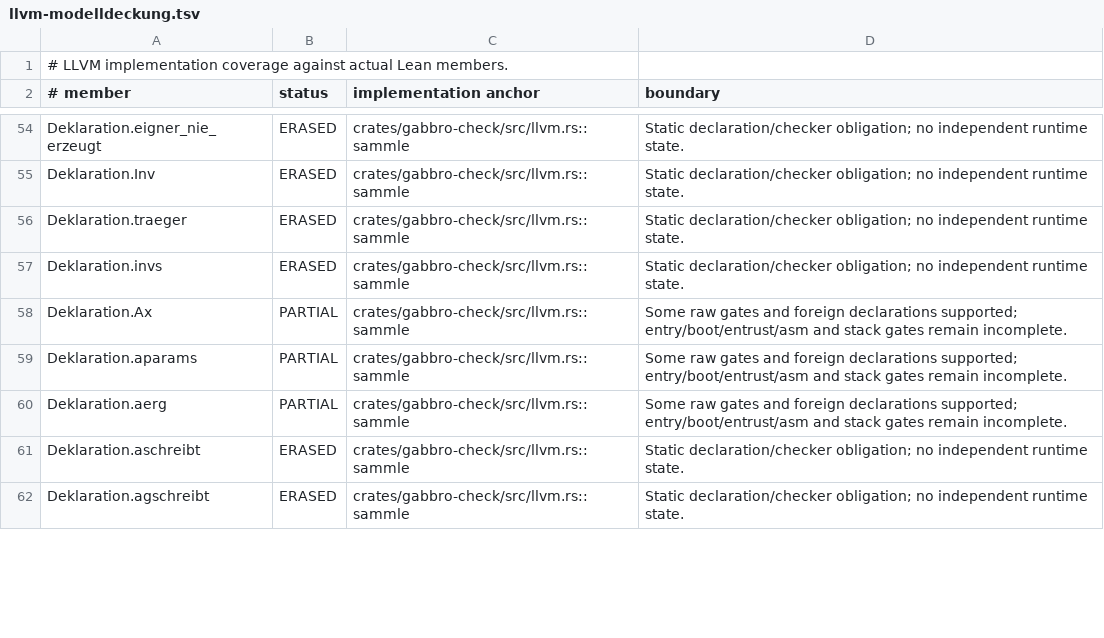
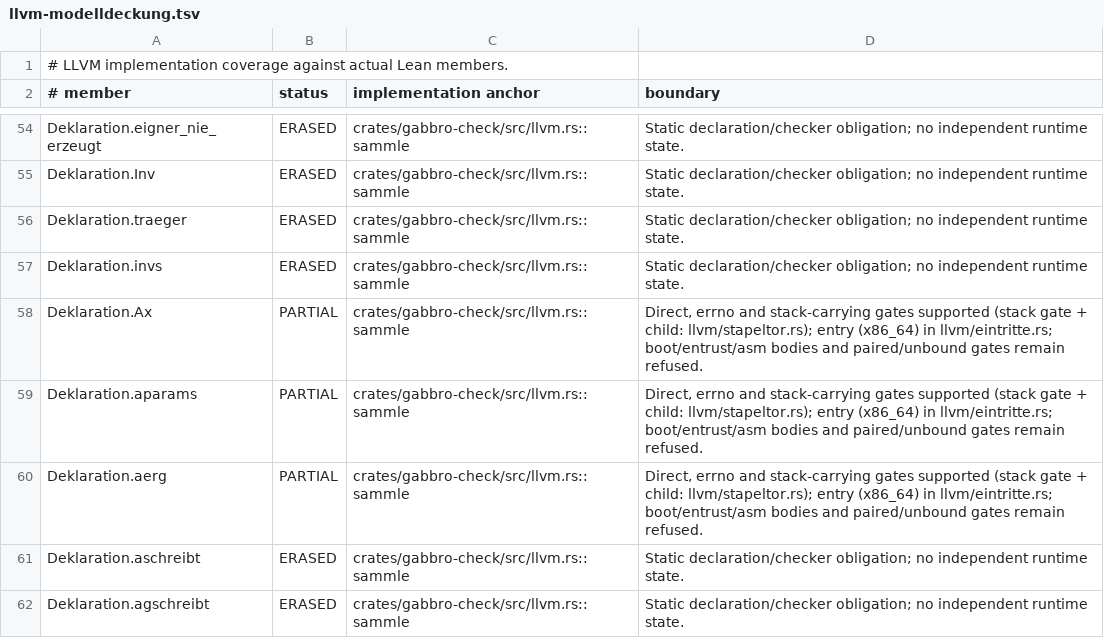
Before and after one commit to SimonVitzethum/Gabbro, a TSV file: dokumente/llvm-modelldeckung.tsv, drawn as a sheet; only a part is shown, gaps mark what is left out; the diff covers the shown part only.

```diff
--- a/dokumente/llvm-modelldeckung.tsv
+++ b/dokumente/llvm-modelldeckung.tsv
@@ -57,5 +57,5 @@ Deklaration.traeger	ERASED	crates/gabbro-check/src/llvm.rs::sammle	Static declar
 Deklaration.invs	ERASED	crates/gabbro-check/src/llvm.rs::sammle	Static declaration/checker obligation; no independent runtime state.
-Deklaration.Ax	PARTIAL	crates/gabbro-check/src/llvm.rs::sammle	Some raw gates and foreign declarations supported; entry/boot/entrust/asm and stack gates remain incomplete.
-Deklaration.aparams	PARTIAL	crates/gabbro-check/src/llvm.rs::sammle	Some raw gates and foreign declarations supported; entry/boot/entrust/asm and stack gates remain incomplete.
-Deklaration.aerg	PARTIAL	crates/gabbro-check/src/llvm.rs::sammle	Some raw gates and foreign declarations supported; entry/boot/entrust/asm and stack gates remain incomplete.
+Deklaration.Ax	PARTIAL	crates/gabbro-check/src/llvm.rs::sammle	Direct, errno and stack-carrying gates supported (stack gate + child: llvm/stapeltor.rs); entry (x86_64) in llvm/eintritte.rs; boot/entrust/asm bodies and paired/unbound gates remain refused.
+Deklaration.aparams	PARTIAL	crates/gabbro-check/src/llvm.rs::sammle	Direct, errno and stack-carrying gates supported (stack gate + child: llvm/stapeltor.rs); entry (x86_64) in llvm/eintritte.rs; boot/entrust/asm bodies and paired/unbound gates remain refused.
+Deklaration.aerg	PARTIAL	crates/gabbro-check/src/llvm.rs::sammle	Direct, errno and stack-carrying gates supported (stack gate + child: llvm/stapeltor.rs); entry (x86_64) in llvm/eintritte.rs; boot/entrust/asm bodies and paired/unbound gates remain refused.
 Deklaration.aschreibt	ERASED	crates/gabbro-check/src/llvm.rs::sammle	Static declaration/checker obligation; no independent runtime state.
```
Also changed, not shown: 11 edited cells elsewhere in this file, 11 other files.
